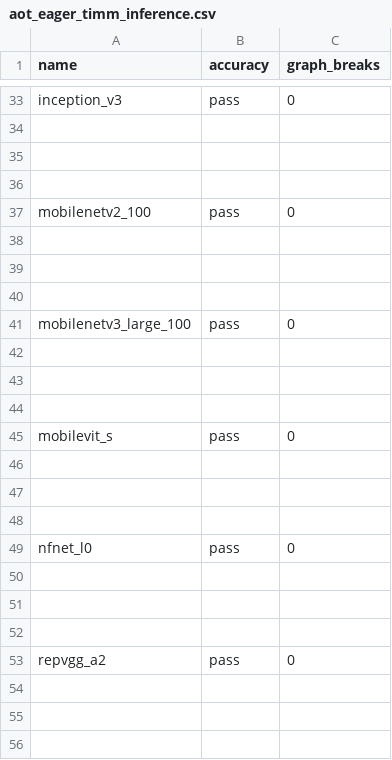
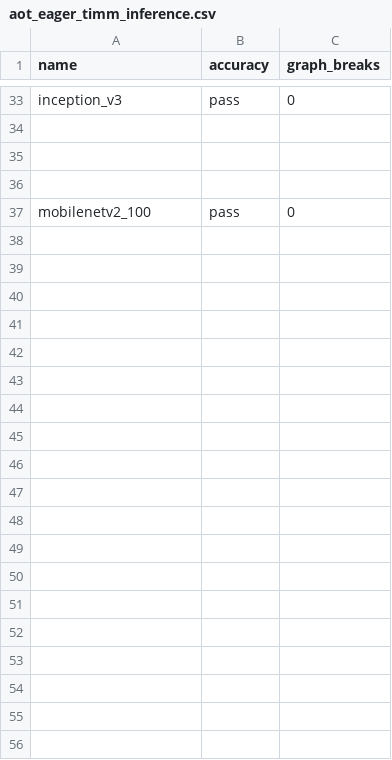
Before and after one commit to jizhuoran/EasyFHE, a CSV file: benchmarks/dynamo/ci_expected_accuracy/rocm/aot_eager_timm_inference.csv, drawn as a sheet; only a part is shown, gaps mark what is left out; the diff covers the shown part only.

```diff
--- a/benchmarks/dynamo/ci_expected_accuracy/rocm/aot_eager_timm_inference.csv
+++ b/benchmarks/dynamo/ci_expected_accuracy/rocm/aot_eager_timm_inference.csv
@@ -37,20 +37 @@ inception_v3,pass,0
 mobilenetv2_100,pass,0
-
-
-
-mobilenetv3_large_100,pass,0
-
-
-
-mobilevit_s,pass,0
-
-
-
-nfnet_l0,pass,0
-
-
-
-repvgg_a2,pass,0
-
-
-
```
Also changed, not shown: 17 removed rows elsewhere in this file, benchmarks/dynamo/ci_expected_accuracy/rocm/aot_eager_timm_training.csv, benchmarks/dynamo/ci_expected_accuracy/rocm/aot_inductor_torchbench_inference.csv, 18 other files.
